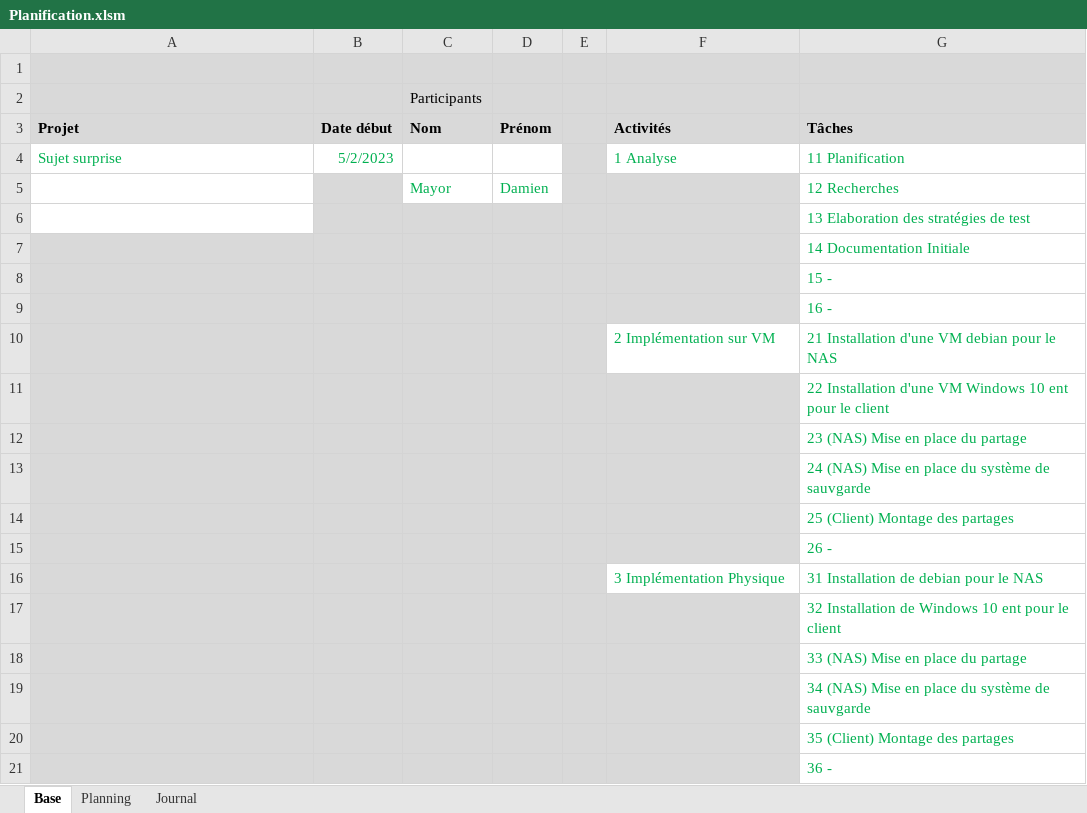
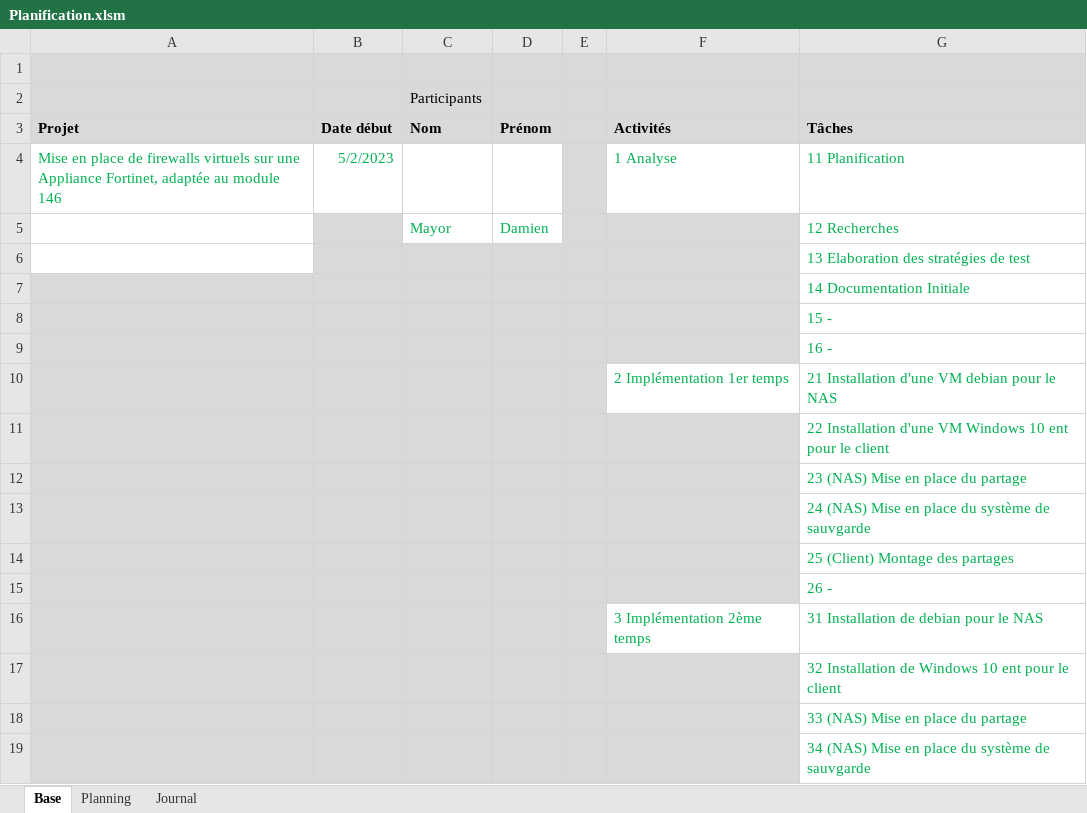
Before and after one commit to damienmayor/TPI, an Excel workbook: Planification.xlsm, sheet Base, drawn as a sheet; only a part is shown; the shorter side is filled out with more unchanged rows; values as stored, in another font and other column widths than the file's, no borders; the diff names each change by its address in the sheet, - before the commit and + after, or states it on an @@ line.

```diff
--- a/Planification.xlsm (sheet Base)
+++ b/Planification.xlsm (sheet Base)
-A4 (Projet): Sujet surprise
+A4 (Projet): Mise en place de firewalls virtuels sur une Appliance Fortinet, adaptée au module 146
-F10 (Activités): 2 Implémentation sur VM
+F10 (Activités): 2 Implémentation 1er temps
-F16 (Activités): 3 Implémentation Physique
+F16 (Activités): 3 Implémentation 2ème temps
```
Also changed, not shown: sheet Planning, sheet Journal, formulas that keep their value, 35 other files.
